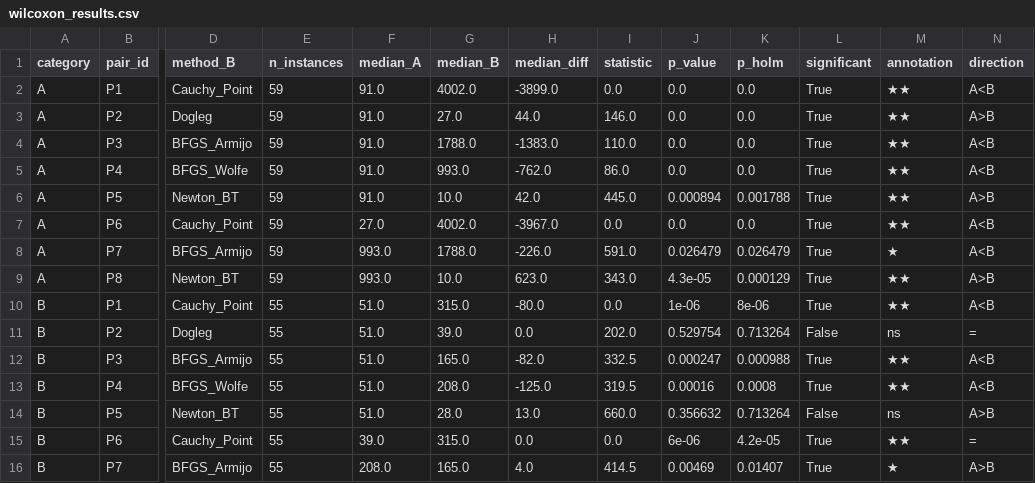
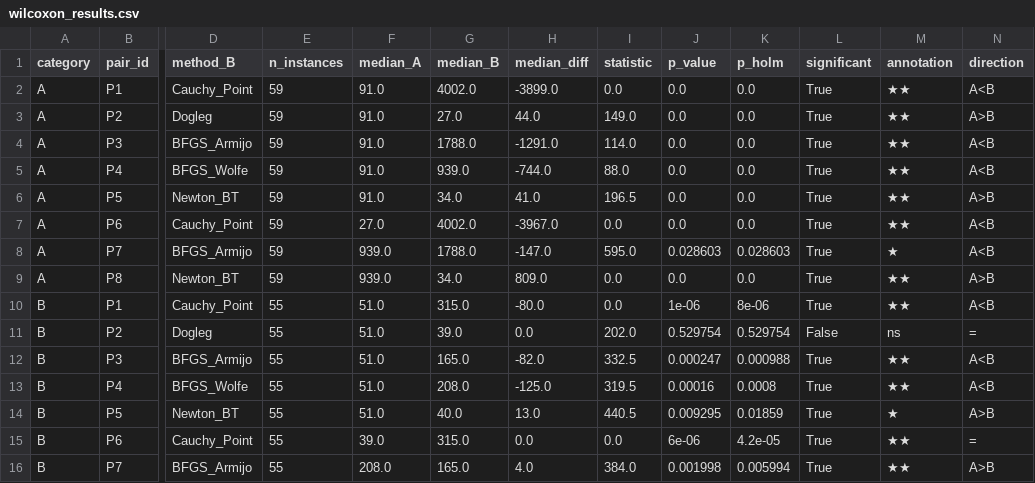
Before and after one commit to jslimani1989/trust-region-vs-line-search, a CSV file: phase2/wilcoxon_results.csv, drawn as a sheet; only a part is shown, gaps mark what is left out; the diff covers the shown part only; the diff names each change by its address in the sheet, - before the commit and + after, or states it on an @@ line.

Commit message:
Update Wilcoxon-Holm results after Beale gradient fix: C3 criterion now passes (P5 significant on Cat. C)

```diff
--- a/phase2/wilcoxon_results.csv
+++ b/phase2/wilcoxon_results.csv
-I3 (statistic): 146.0
+I3 (statistic): 149.0
-H4 (median_diff): -1383.0
+H4 (median_diff): -1291.0
-I4 (statistic): 110.0
+I4 (statistic): 114.0
-G5 (median_B): 993.0
+G5 (median_B): 939.0
-H5 (median_diff): -762.0
+H5 (median_diff): -744.0
-I5 (statistic): 86.0
+I5 (statistic): 88.0
-G6 (median_B): 10.0
+G6 (median_B): 34.0
-H6 (median_diff): 42.0
+H6 (median_diff): 41.0
-I6 (statistic): 445.0
+I6 (statistic): 196.5
-J6 (p_value): 0.000894
+J6 (p_value): 0.0
-K6 (p_holm): 0.001788
+K6 (p_holm): 0.0
-F8:F9 (median_A): 993.0
+F8:F9 (median_A): 939.0
-H8 (median_diff): -226.0
+H8 (median_diff): -147.0
-I8 (statistic): 591.0
+I8 (statistic): 595.0
-J8 (p_value): 0.026479
+J8 (p_value): 0.028603
-K8 (p_holm): 0.026479
+K8 (p_holm): 0.028603
-G9 (median_B): 10.0
+G9 (median_B): 34.0
-H9 (median_diff): 623.0
+H9 (median_diff): 809.0
-I9 (statistic): 343.0
+I9 (statistic): 0.0
-J9 (p_value): 4.3e-05
+J9 (p_value): 0.0
-K9 (p_holm): 0.000129
+K9 (p_holm): 0.0
-K11 (p_holm): 0.713264
+K11 (p_holm): 0.529754
-G14 (median_B): 28.0
+G14 (median_B): 40.0
-I14 (statistic): 660.0
+I14 (statistic): 440.5
-J14 (p_value): 0.356632
+J14 (p_value): 0.009295
-K14 (p_holm): 0.713264
+K14 (p_holm): 0.01859
-L14 (significant): False
+L14 (significant): True
-M14 (annotation): ns
+M14 (annotation): ★
-I16 (statistic): 414.5
+I16 (statistic): 384.0
-J16 (p_value): 0.00469
+J16 (p_value): 0.001998
-K16 (p_holm): 0.01407
+K16 (p_holm): 0.005994
-M16 (annotation): ★
+M16 (annotation): ★★
```
Also changed, not shown: 32 edited cells elsewhere in this file, 2 other files.
